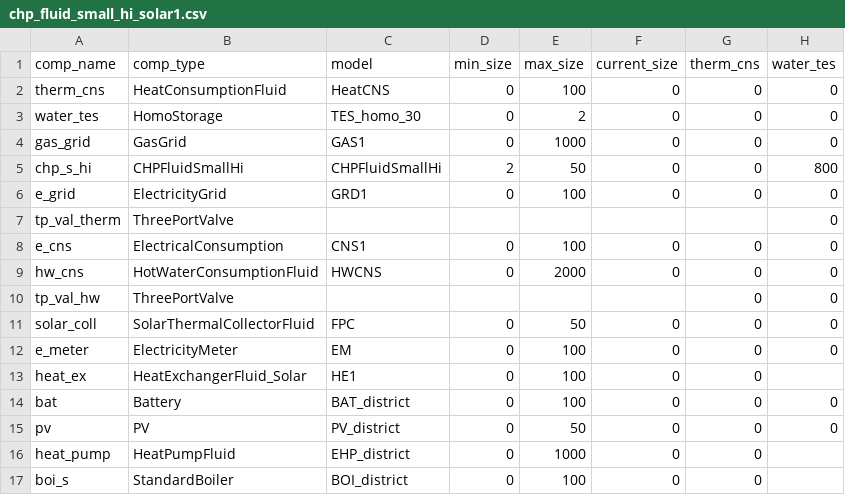
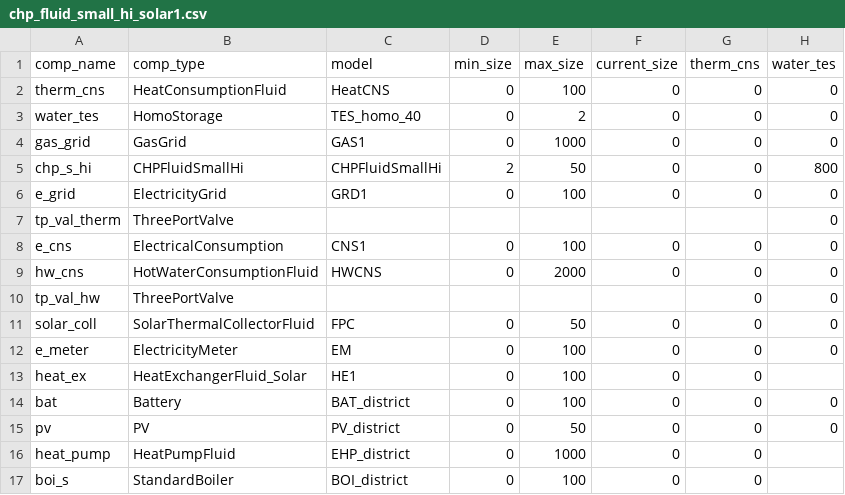
Before and after one commit to RWTH-EBC/BESDOT, a CSV file: data/topology/chp_fluid_small_hi_solar1.csv, drawn as a sheet; only a part is shown; the diff names each change by its address in the sheet, - before the commit and + after, or states it on an @@ line.

```diff
--- a/data/topology/chp_fluid_small_hi_solar1.csv
+++ b/data/topology/chp_fluid_small_hi_solar1.csv
-C3 (model): TES_homo_30
+C3 (model): TES_homo_40
```
Also changed, not shown: data/topology/chp_fluid_small_hi_solar1_all.csv, data/topology/chp_fluid_small_hi_solar2.csv, 16 other files.
